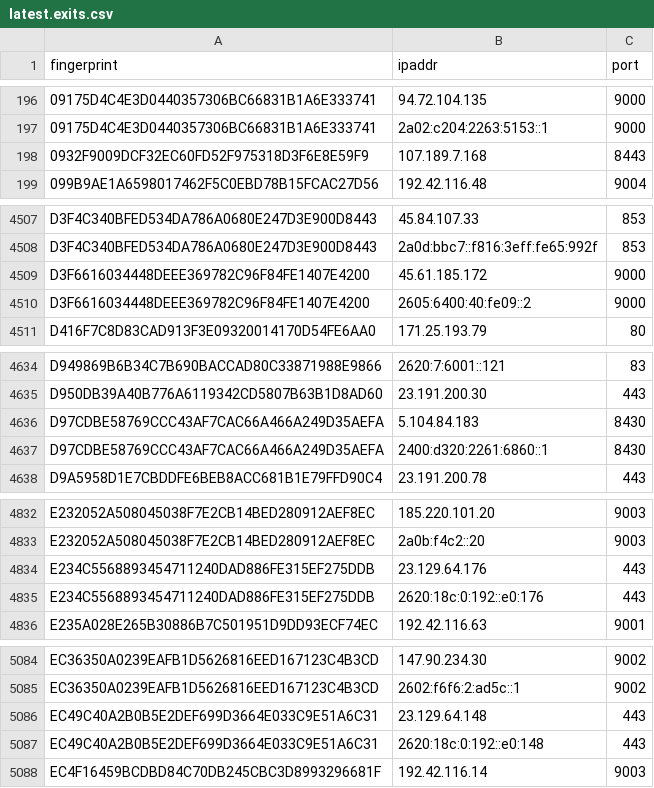
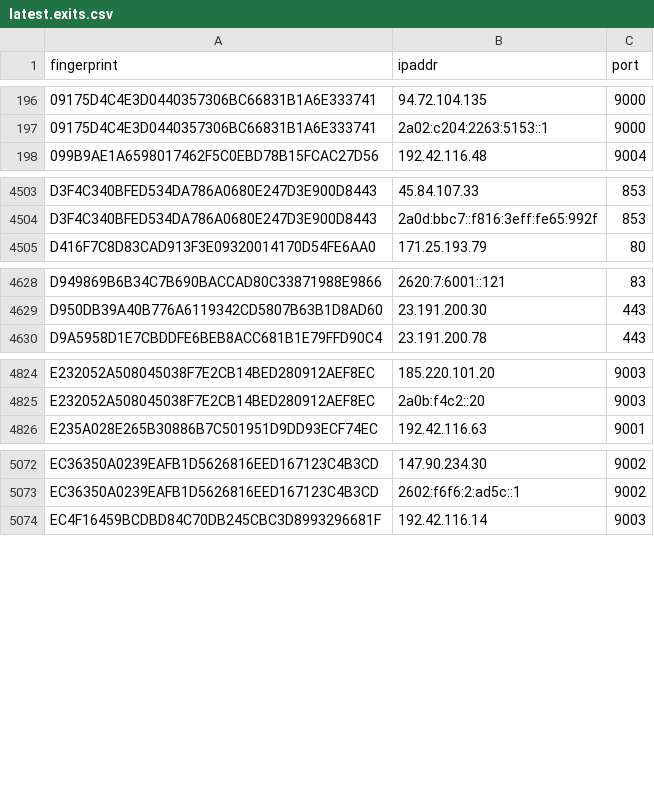
Before and after one commit to alireza-rezaee/tor-nodes, a CSV file: latest.exits.csv, drawn as a sheet; only a part is shown, gaps mark what is left out; removed rows and columns are numbered as before the commit, all else as after; the diff covers the shown part only; the diff names each change by its address in the sheet, - before the commit and + after, or states it on an @@ line.

```diff
--- a/latest.exits.csv
+++ b/latest.exits.csv
-row 198: 0932F9009DCF32EC60FD52F975318D3F6E8E59F9 | 107.189.7.168 | 8443
-row 4509: D3F6616034448DEEE369782C96F84FE1407E4200 | 45.61.185.172 | 9000
-row 4510: D3F6616034448DEEE369782C96F84FE1407E4200 | 2605:6400:40:fe09::2 | 9000
-row 4636: D97CDBE58769CCC43AF7CAC66A466A249D35AEFA | 5.104.84.183 | 8430
-row 4637: D97CDBE58769CCC43AF7CAC66A466A249D35AEFA | 2400:d320:2261:6860::1 | 8430
-row 4834: E234C5568893454711240DAD886FE315EF275DDB | 23.129.64.176 | 443
-row 4835: E234C5568893454711240DAD886FE315EF275DDB | 2620:18c:0:192::e0:176 | 443
-row 5086: EC49C40A2B0B5E2DEF699D3664E033C9E51A6C31 | 23.129.64.148 | 443
-row 5087: EC49C40A2B0B5E2DEF699D3664E033C9E51A6C31 | 2620:18c:0:192::e0:148 | 443
```
Also changed, not shown: 9 added rows and 12 removed rows elsewhere in this file, latest.all.csv, latest.guards.csv.
